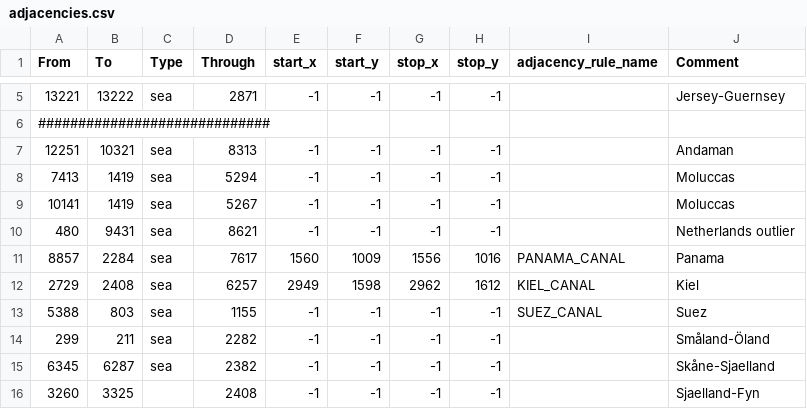
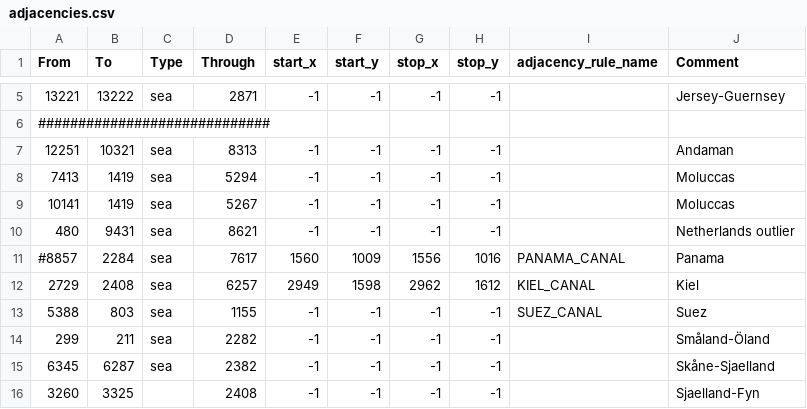
Before and after one commit to Therunerys/ProjectIntermarium, a CSV file: map/adjacencies.csv, drawn as a sheet; only a part is shown, gaps mark what is left out.

```diff
--- a/map/adjacencies.csv
+++ b/map/adjacencies.csv
@@ -10,3 +10,3 @@ From;To;Type;Through;start_x;start_y;stop_x;stop_y;adjacency_rule_name;Comment
 480;9431;sea;8621;-1;-1;-1;-1;;Netherlands outlier
-8857;2284;sea;7617;1560;1009;1556;1016;PANAMA_CANAL;Panama
+#8857;2284;sea;7617;1560;1009;1556;1016;PANAMA_CANAL;Panama
 2729;2408;sea;6257;2949;1598;2962;1612;KIEL_CANAL;Kiel
```
Also changed, not shown: map/definition.csv, 29 other files.
